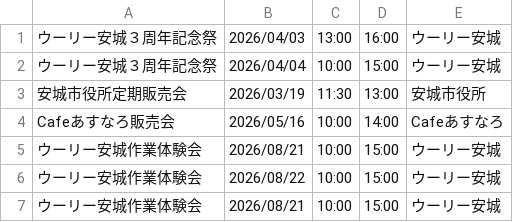
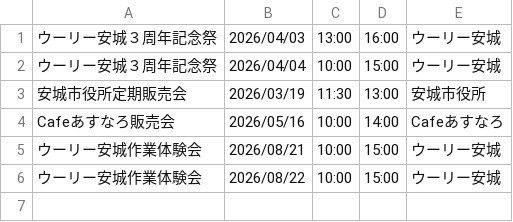
Before and after one commit to wooolyanjo-ops/woooly-event-site, a CSV file: events.csv, drawn as a sheet.

Commit message:
Streamlitからの自動更新

```diff
--- a/events.csv
+++ b/events.csv
@@ -6,2 +6 @@ Cafeあすなろ販売会,2026/05/16,10:00,14:00,Cafeあすなろ
 ウーリー安城作業体験会,2026/08/22,10:00,15:00,ウーリー安城
-ウーリー安城作業体験会,2026/08/21,10:00,15:00,ウーリー安城
```
